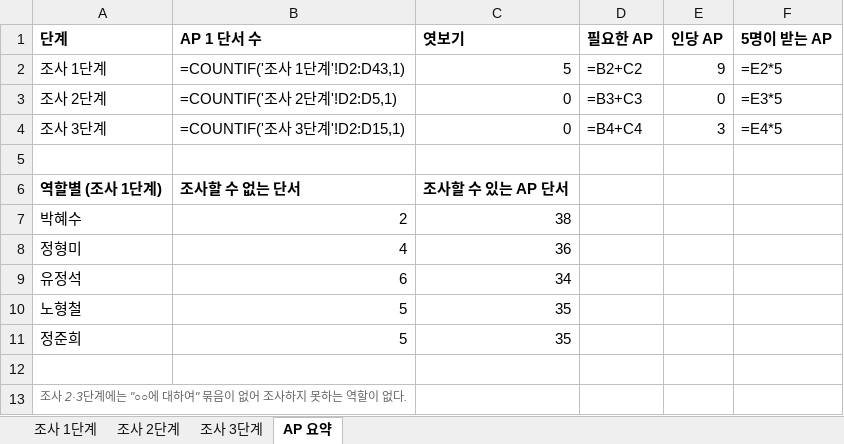
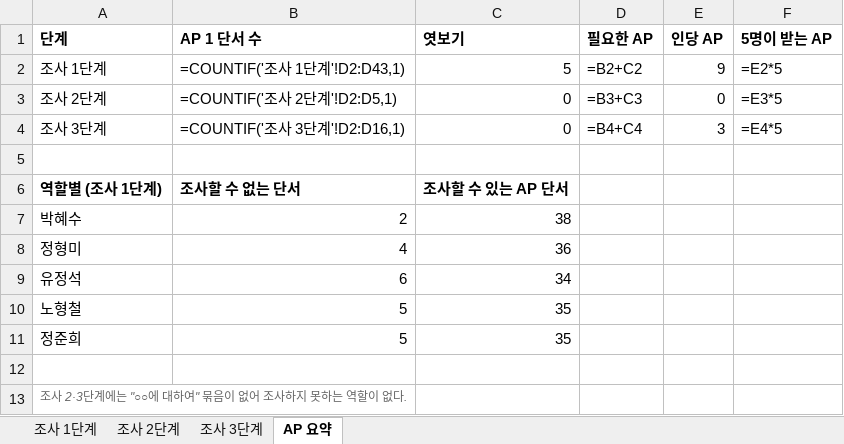
Before and after one commit to pshan0120/murdex-works, an Excel workbook: #나를_좋아하는_사람에게/단서_정리.xlsx, sheet AP 요약, drawn as a sheet; values as stored, in another font and other column widths than the file's, no borders; formulas without a stored value are shown as written; the diff names each change by its address in the sheet, - before the commit and + after, or states it on an @@ line.

```diff
--- a/#나를_좋아하는_사람에게/단서_정리.xlsx (sheet AP 요약)
+++ b/#나를_좋아하는_사람에게/단서_정리.xlsx (sheet AP 요약)
-B4 (AP 1 단서 수): =COUNTIF('조사 3단계'!D2:D15,1)
+B4 (AP 1 단서 수): =COUNTIF('조사 3단계'!D2:D16,1)
```
Also changed, not shown: sheet 조사 3단계, sheet 조사 1단계, sheet 조사 2단계, #나를_좋아하는_사람에게/타임라인_한눈에_v2.xlsx, 27 other files.
